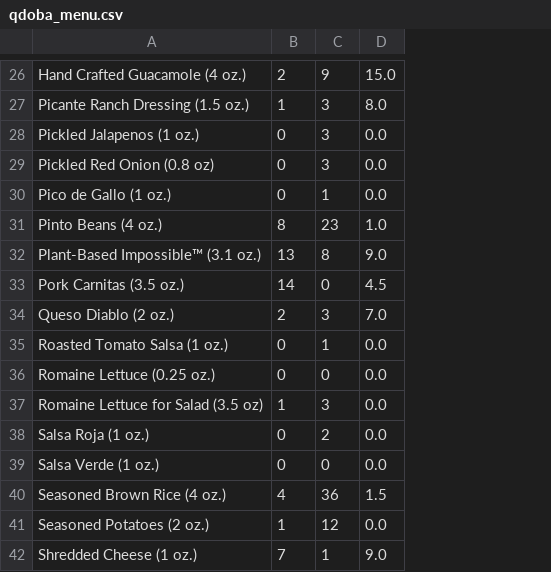
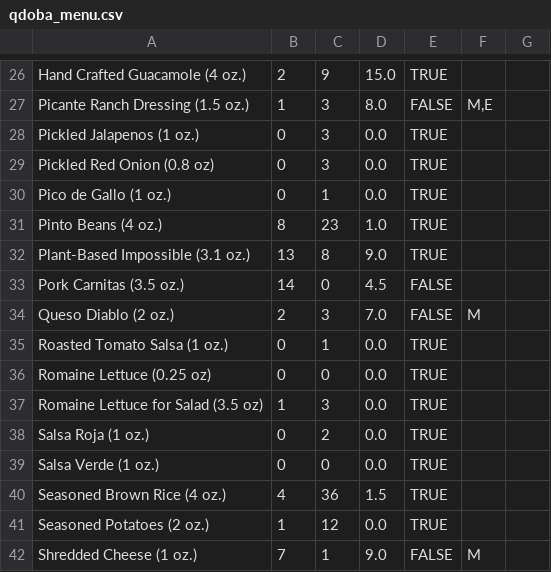
Before and after one commit to YuAreMySunshine/BroncoBites, a CSV file: Backend/scripts/Menus/qdoba_menu.csv, drawn as a sheet; only a part is shown, gaps mark what is left out; the diff covers the shown part only; the diff names each change by its address in the sheet, - before the commit and + after, or states it on an @@ line.

```diff
--- a/Backend/scripts/Menus/qdoba_menu.csv
+++ b/Backend/scripts/Menus/qdoba_menu.csv
+column E, rows 26-42: TRUE | FALSE | TRUE | TRUE | TRUE | TRUE | TRUE | FALSE | FALSE | TRUE | TRUE | TRUE | TRUE | TRUE | TRUE | TRUE | FALSE
+column F, rows 27-42: M,E |  |  |  |  |  |  | M |  |  |  |  |  |  |  | M
+column G, empty
-A32: Plant-Based Impossible™ (3.1 oz.)
+A32: Plant-Based Impossible (3.1 oz.)
-A36: Romaine Lettuce (0.25 oz.)
+A36: Romaine Lettuce (0.25 oz)
```
Also changed, not shown: 2 added rows, 2 removed rows and 5 edited cells elsewhere in this file, Backend/scripts/Menus/subway_menu.csv, 15 other files.
